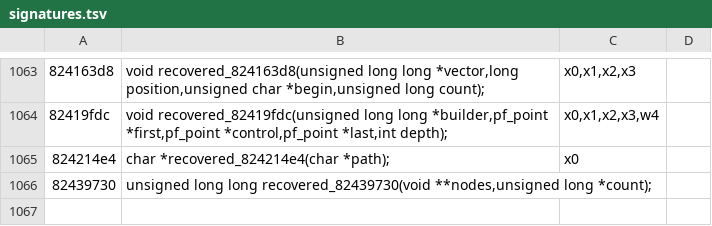
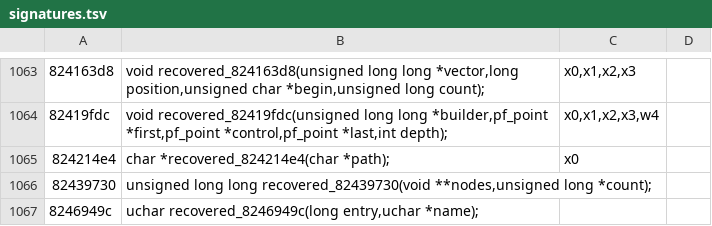
Before and after one commit to PhantomNiko/Permafrost, a TSV file: recovery/in-progress/kernel/arm64/signatures.tsv, drawn as a sheet; only a part is shown, gaps mark what is left out; the diff names each change by its address in the sheet, - before the commit and + after, or states it on an @@ line.

```diff
--- a/recovery/in-progress/kernel/arm64/signatures.tsv
+++ b/recovery/in-progress/kernel/arm64/signatures.tsv
+row 1067: 8246949c | uchar recovered_8246949c(long entry,uchar *name);
```
Also changed, not shown: 3 other files.
